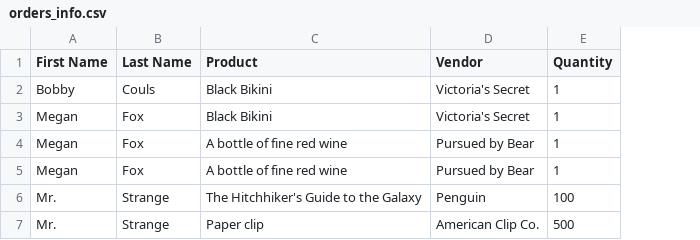
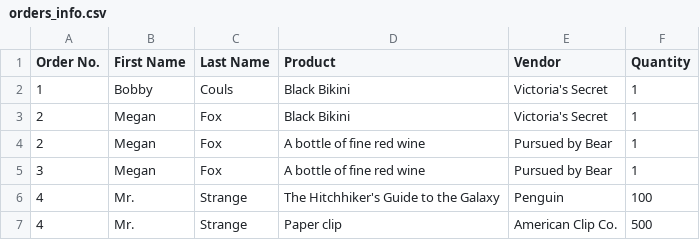
Before and after one commit to Alvant/TFS2018, a CSV file: HW/06/scripts/outputs/orders_info.csv, drawn as a sheet; the diff names each change by its address in the sheet, - before the commit and + after, or states it on an @@ line.

Commit message:
update csv file

```diff
--- a/HW/06/scripts/outputs/orders_info.csv
+++ b/HW/06/scripts/outputs/orders_info.csv
+column A (Order No.), rows 2-7: 1 | 2 | 2 | 3 | 4 | 4
```
